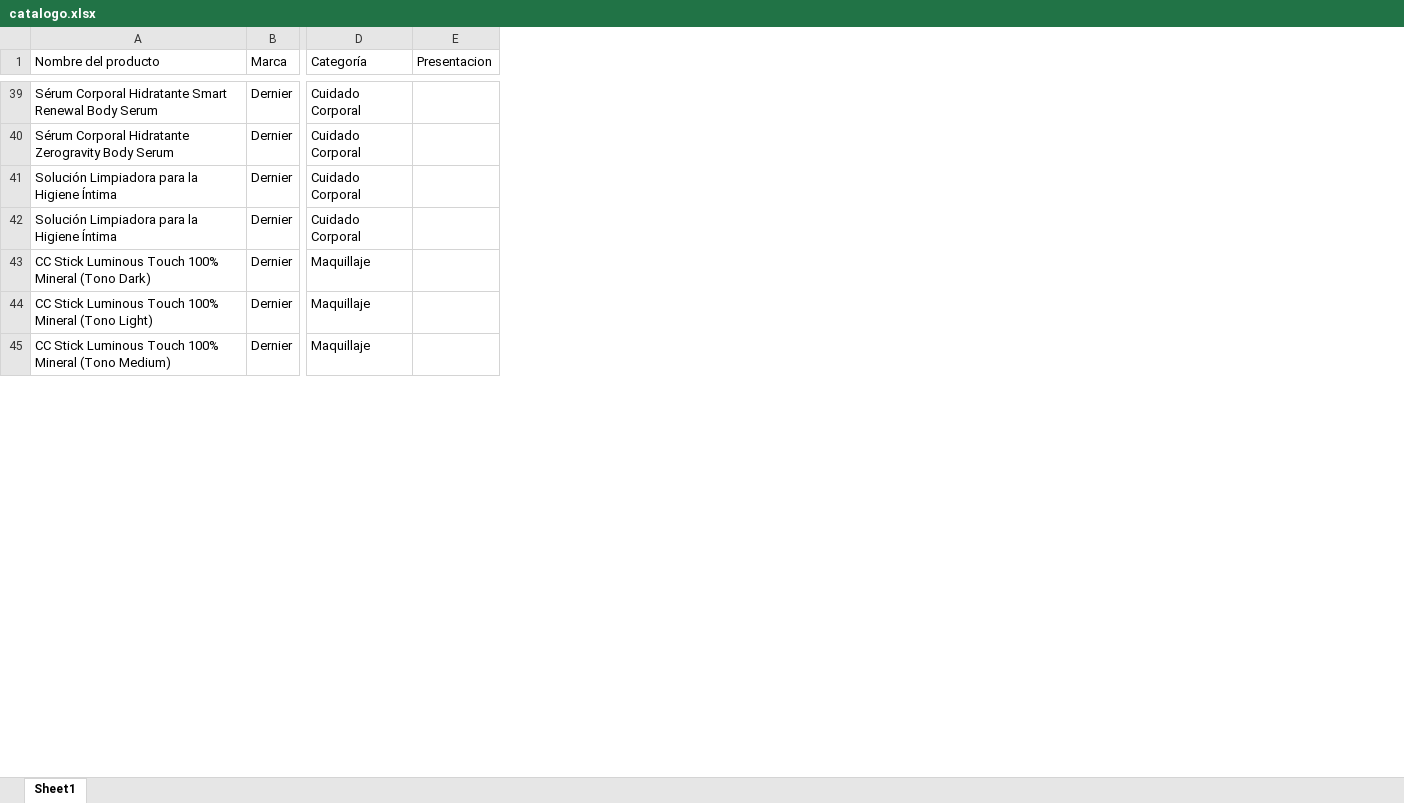
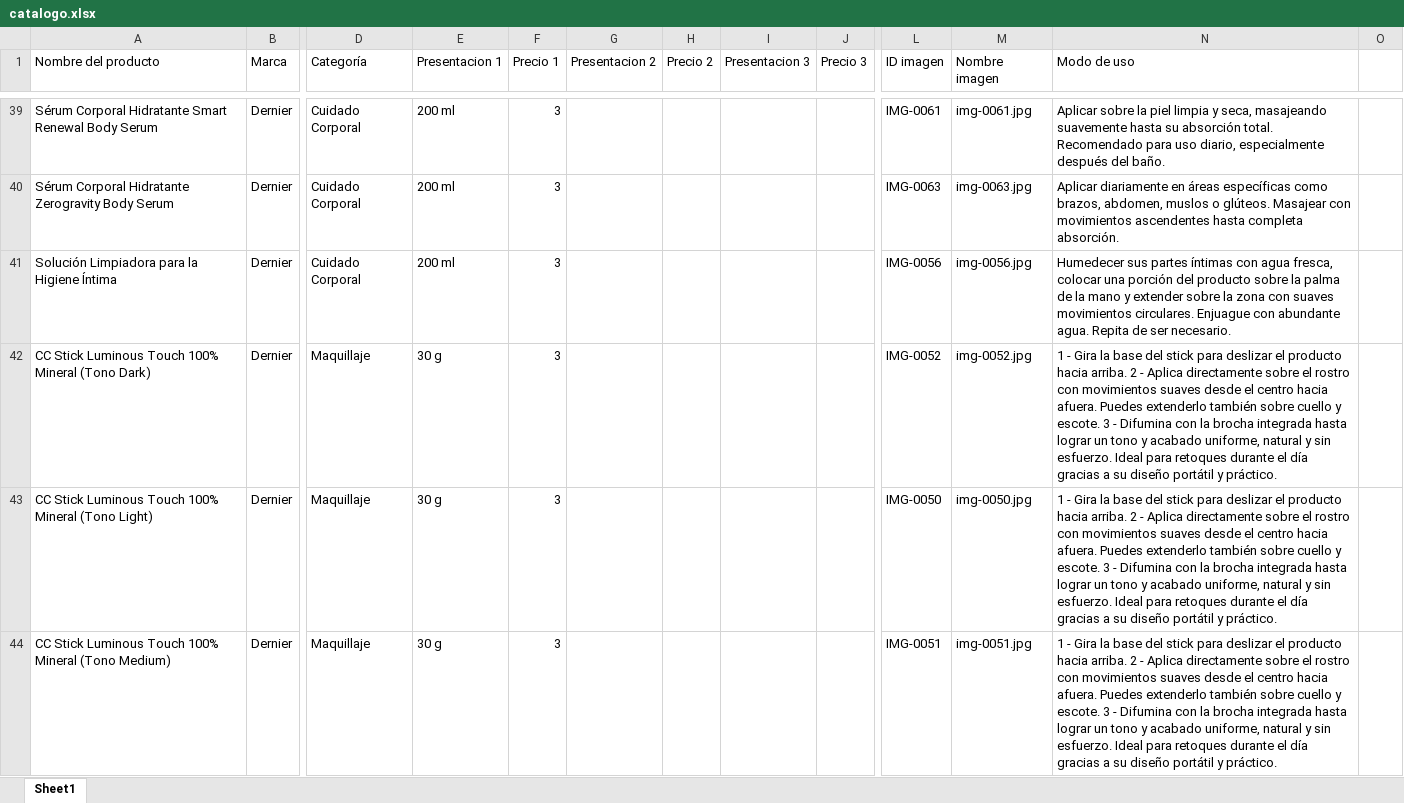
Before and after one commit to camposvo/catalogo, an Excel workbook: catalogo.xlsx, sheet Sheet1, drawn as a sheet; only a part is shown, gaps mark what is left out; values as stored, in another font and other column widths than the file's, no borders; removed rows and columns are numbered as before the commit, all else as after; rows hold the shown columns only; the diff covers the shown part only; the diff names each change by its address in the sheet, - before the commit and + after, or states it on an @@ line.

```diff
--- a/catalogo.xlsx (sheet Sheet1)
+++ b/catalogo.xlsx (sheet Sheet1)
-column E (Presentacion), empty
+column E (Presentacion 1), rows 39-44: 200 ml | 200 ml | 200 ml | 30 g | 30 g | 30 g
+column F (Precio 1), rows 39-44: all 3
@@ column G (Presentacion 2) unhidden, empty @@
@@ column H (Precio 2) unhidden, empty @@
@@ column I (Presentacion 3) unhidden, empty @@
@@ column J (Precio 3) unhidden, empty @@
+column L (ID imagen), rows 39-44: IMG-0061 | IMG-0063 | IMG-0056 | IMG-0052 | IMG-0050 | IMG-0051
+column M (Nombre imagen), rows 39-44: img-0061.jpg | img-0063.jpg | img-0056.jpg | img-0052.jpg | img-0050.jpg | img-0051.jpg
+column N (Modo de uso), rows 39-44: Aplicar sobre la piel limpia y seca, masajeando suavemente hasta su absorción total. Recomendado para uso diario, especialmente después del baño. | Aplicar diariamente en áreas específicas como brazos, abdomen, muslos o glúteos. Masajear con movimientos ascendentes hasta completa absorción. | Humedecer sus partes íntimas con agua fresca, colocar una porción del producto sobre la palma de la mano y extender sobre la zona con suaves movimientos circulares. Enjuague con abundante agua. Repita de ser necesario. | 1 - Gira la base del stick para deslizar el producto hacia arriba. 2 - Aplica directamente sobre el rostro con movimientos suaves desde el centro hacia afuera. Puedes extenderlo también sobre cuello y escote. 3 - Difumina con la brocha integrada hasta lograr un tono y acabado uniforme, natural y sin esfuerzo. Ideal para retoques durante el día gracias a su diseño portátil y práctico. | 1 - Gira la base del stick para deslizar el producto hacia arriba. 2 - Aplica directamente sobre el rostro con movimientos suaves desde el centro hacia afuera. Puedes extenderlo también sobre cuello y escote. 3 - Difumina con la brocha integrada hasta lograr un tono y acabado uniforme, natural y sin esfuerzo. Ideal para retoques durante el día gracias a su diseño portátil y práctico. | 1 - Gira la base del stick para deslizar el producto hacia arriba. 2 - Aplica directamente sobre el rostro con movimientos suaves desde el centro hacia afuera. Puedes extenderlo también sobre cuello y escote. 3 - Difumina con la brocha integrada hasta lograr un tono y acabado uniforme, natural y sin esfuerzo. Ideal para retoques durante el día gracias a su diseño portátil y práctico.
+column O, empty
-row 42: Solución Limpiadora para la Higiene Íntima | Dernier | Cuidado Corporal
```
Also changed, not shown: 18 edited cells elsewhere in this sheet, hidden cells, 6 other files.
